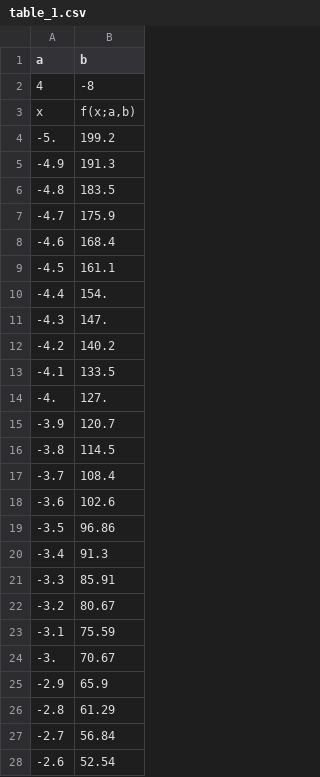
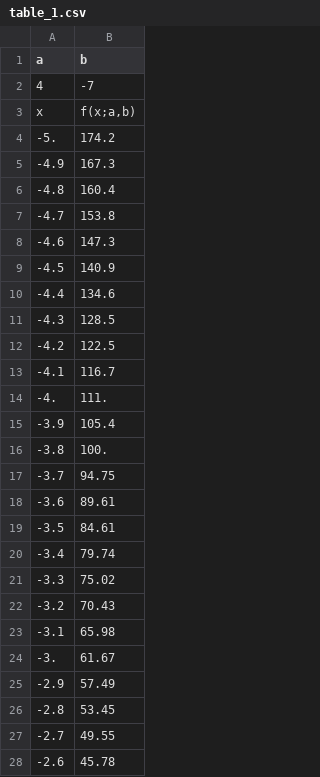
Before and after one commit to basavyr/mathematica-useful-algorithms, a CSV file: Devs/math-jupyter-connection/data/table_1.csv, drawn as a sheet; only a part is shown; the diff covers the shown part only.

Commit message:
create a joint table from header and data from a single table of paramsList

```diff
--- a/Devs/math-jupyter-connection/data/table_1.csv
+++ b/Devs/math-jupyter-connection/data/table_1.csv
@@ -1,28 +1,28 @@
 "a","b"
-4,-8
+4,-7
 "x","f(x;a,b)"
--5.,199.2
--4.9,191.3
--4.8,183.5
--4.7,175.9
--4.6,168.4
--4.5,161.1
--4.4,154.
--4.3,147.
--4.2,140.2
--4.1,133.5
--4.,127.
--3.9,120.7
--3.8,114.5
--3.7,108.4
--3.6,102.6
--3.5,96.86
--3.4,91.3
--3.3,85.91
--3.2,80.67
--3.1,75.59
--3.,70.67
--2.9,65.9
--2.8,61.29
--2.7,56.84
--2.6,52.54
+-5.,174.2
+-4.9,167.3
+-4.8,160.4
+-4.7,153.8
+-4.6,147.3
+-4.5,140.9
+-4.4,134.6
+-4.3,128.5
+-4.2,122.5
+-4.1,116.7
+-4.,111.
+-3.9,105.4
+-3.8,100.
+-3.7,94.75
+-3.6,89.61
+-3.5,84.61
+-3.4,79.74
+-3.3,75.02
+-3.2,70.43
+-3.1,65.98
+-3.,61.67
+-2.9,57.49
+-2.8,53.45
+-2.7,49.55
+-2.6,45.78
```
Also changed, not shown: 75 edited cells elsewhere in this file, 5 other files.
